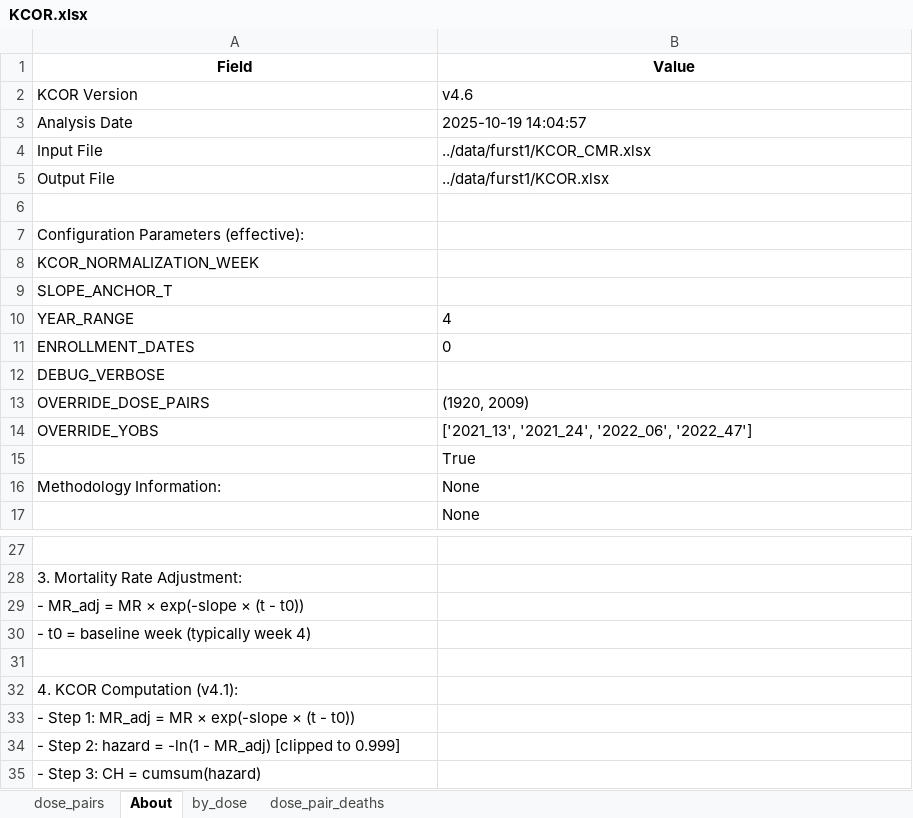
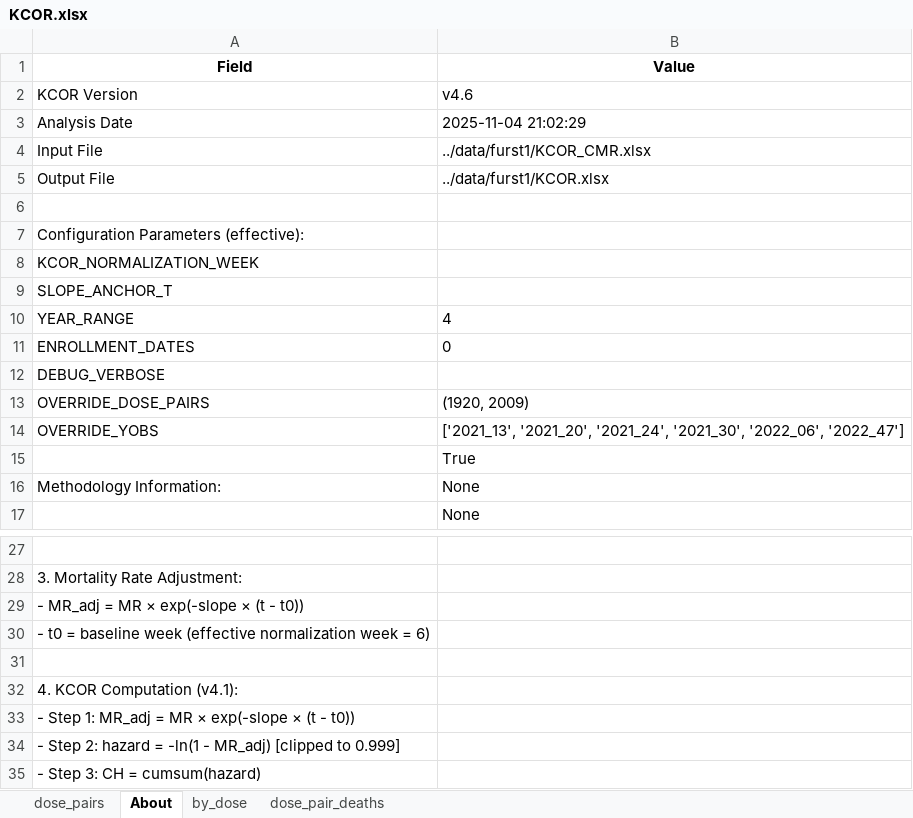
Before and after one commit to skirsch/KCOR, an Excel workbook: data/furst1/KCOR.xlsx, sheet About, drawn as a sheet; only a part is shown, gaps mark what is left out; values as stored, in another font and other column widths than the file's, no borders; the diff names each change by its address in the sheet, - before the commit and + after, or states it on an @@ line.

```diff
--- a/data/furst1/KCOR.xlsx (sheet About)
+++ b/data/furst1/KCOR.xlsx (sheet About)
-B3 (Value): 2025-10-19 14:04:57
+B3 (Value): 2025-11-04 21:02:29
-B14 (Value): ['2021_13', '2021_24', '2022_06', '2022_47']
+B14 (Value): ['2021_13', '2021_20', '2021_24', '2021_30', '2022_06', '2022_47']
-A30 (Field): …baseline week (typically week 4)
+A30 (Field): …baseline week (effective normalization week = 6)
```
Also changed, not shown: sheet dose_pairs, sheet by_dose, sheet dose_pair_deaths, data/furst1/KCOR_CMR.xlsx, data/furst1/KCOR_summary.xlsx, 2 other files.
